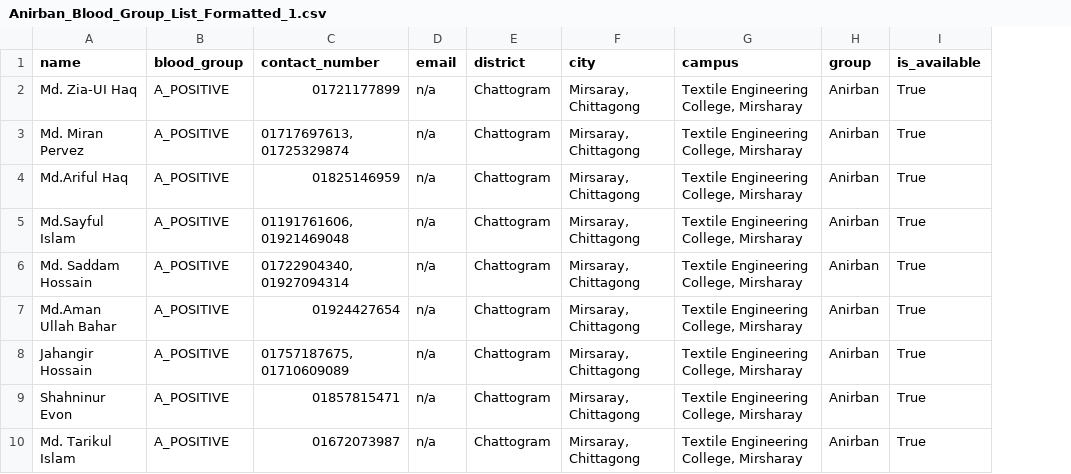
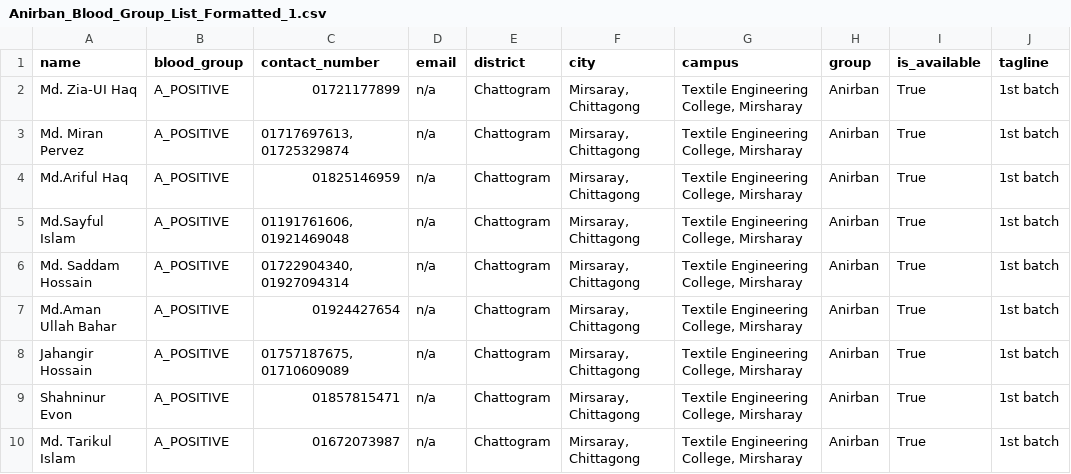
Before and after one commit to qridwan/bloodlagbe, a CSV file: data/Anirban_Blood_Group_List_Formatted_1.csv, drawn as a sheet; only a part is shown; the diff names each change by its address in the sheet, - before the commit and + after, or states it on an @@ line.

Commit message:
feat: add tagline field to donor profile and update related components (#18)
- Added optional tagline field to the Donor model in Prisma schema.
- Updated API routes to handle tagline in GET and POST requests for donor profiles.
- Modified DonorProfileForm component to include tagline input.
- Enhanced DonorTable to display tagline alongside donor names.
- Updated AdminDonorUpload to support tagline in CSV uploads.
- Adjusted existing donor data CSV to include tagline information.
- Improved user experience with drag-and-drop file upload in AdminDonorUpload.
- Added error handling and loading states for file uploads.

```diff
--- a/data/Anirban_Blood_Group_List_Formatted_1.csv
+++ b/data/Anirban_Blood_Group_List_Formatted_1.csv
+column J (tagline), rows 2-10: all 1st batch
```
Also changed, not shown: 11 other files.
